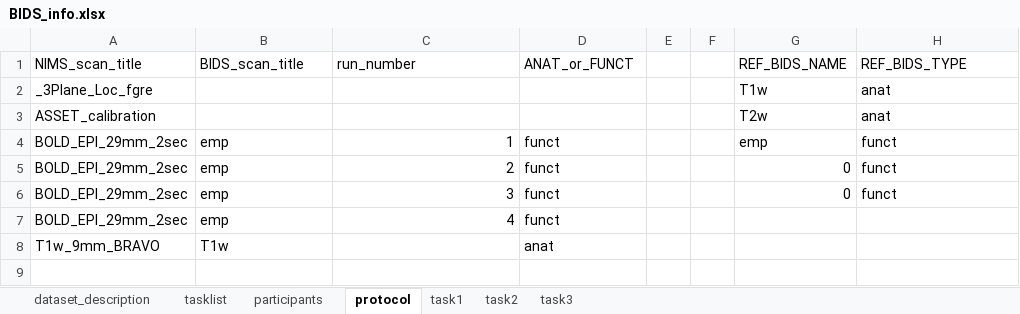
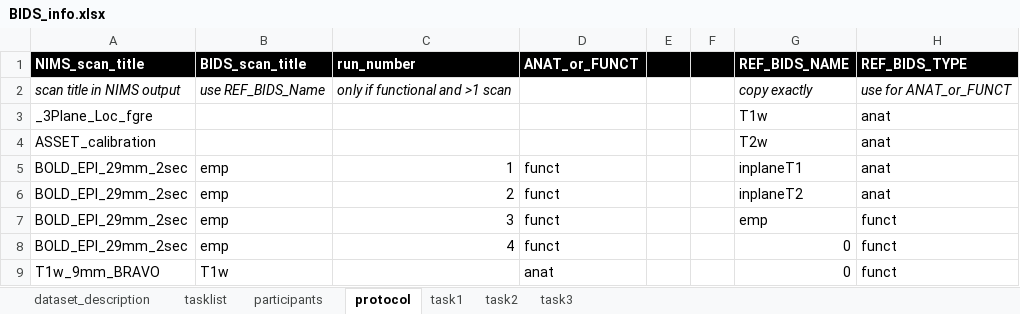
Before and after one commit to sadevp/NIMS_to_BIDS, an Excel workbook: BIDS_info.xlsx, sheet protocol, drawn as a sheet; values as stored, in another font and other column widths than the file's, no borders; addresses are those after the commit; the diff names each change by its address in the sheet, - before the commit and + after, or states it on an @@ line.

```diff
--- a/BIDS_info.xlsx (sheet protocol)
+++ b/BIDS_info.xlsx (sheet protocol)
-A1:H1 fill: none
+A1:H1 fill: #000000
@@ A1:D1 bold: off → on, text colour: black → #FFFFFF @@
@@ G1:H1 bold: off → on, text colour: black → #FFFFFF @@
+row 2: scan title in NIMS output | use REF_BIDS_Name | only if functional and >1 scan |  |  |  | copy exactly | use for ANAT_or_FUNCT
-G5 (REF_BIDS_NAME): emp
+G5 (REF_BIDS_NAME): inplaneT1
-H5:H6 (REF_BIDS_TYPE): funct
+H5:H6 (REF_BIDS_TYPE): anat
-G6 (REF_BIDS_NAME): 0
+G6 (REF_BIDS_NAME): inplaneT2
-G7 (REF_BIDS_NAME): 0
+G7 (REF_BIDS_NAME): emp
-G8:G9 (REF_BIDS_NAME): (empty)
+G8:G9 (REF_BIDS_NAME): 0
-H8:H9 (REF_BIDS_TYPE): (empty)
+H8:H9 (REF_BIDS_TYPE): funct
```
Also changed, not shown: 2 other files.
